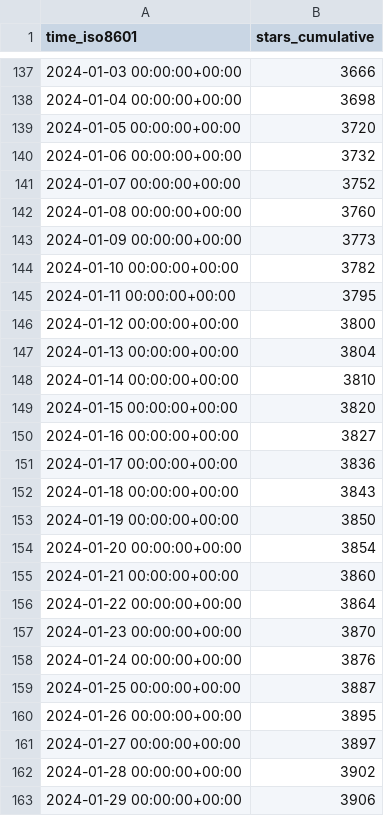
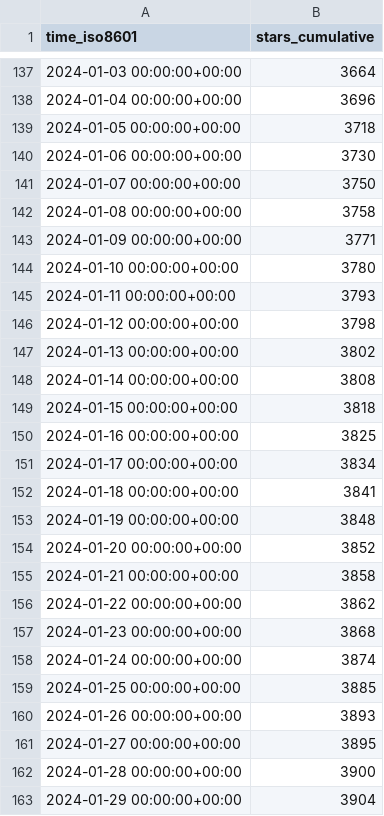
Before and after one commit to ChandanChainani/superduperdb, a CSV file: SuperDuperDB/superduperdb/ghrs-data/stargazers.csv, drawn as a sheet; only a part is shown, gaps mark what is left out; the diff covers the shown part only.

```diff
--- a/SuperDuperDB/superduperdb/ghrs-data/stargazers.csv
+++ b/SuperDuperDB/superduperdb/ghrs-data/stargazers.csv
@@ -137,27 +137,27 @@ time_iso8601,stars_cumulative
-2024-01-03 00:00:00+00:00,3666
-2024-01-04 00:00:00+00:00,3698
-2024-01-05 00:00:00+00:00,3720
-2024-01-06 00:00:00+00:00,3732
-2024-01-07 00:00:00+00:00,3752
-2024-01-08 00:00:00+00:00,3760
-2024-01-09 00:00:00+00:00,3773
-2024-01-10 00:00:00+00:00,3782
-2024-01-11 00:00:00+00:00,3795
-2024-01-12 00:00:00+00:00,3800
-2024-01-13 00:00:00+00:00,3804
-2024-01-14 00:00:00+00:00,3810
-2024-01-15 00:00:00+00:00,3820
-2024-01-16 00:00:00+00:00,3827
-2024-01-17 00:00:00+00:00,3836
-2024-01-18 00:00:00+00:00,3843
-2024-01-19 00:00:00+00:00,3850
-2024-01-20 00:00:00+00:00,3854
-2024-01-21 00:00:00+00:00,3860
-2024-01-22 00:00:00+00:00,3864
-2024-01-23 00:00:00+00:00,3870
-2024-01-24 00:00:00+00:00,3876
-2024-01-25 00:00:00+00:00,3887
-2024-01-26 00:00:00+00:00,3895
-2024-01-27 00:00:00+00:00,3897
-2024-01-28 00:00:00+00:00,3902
-2024-01-29 00:00:00+00:00,3906
+2024-01-03 00:00:00+00:00,3664
+2024-01-04 00:00:00+00:00,3696
+2024-01-05 00:00:00+00:00,3718
+2024-01-06 00:00:00+00:00,3730
+2024-01-07 00:00:00+00:00,3750
+2024-01-08 00:00:00+00:00,3758
+2024-01-09 00:00:00+00:00,3771
+2024-01-10 00:00:00+00:00,3780
+2024-01-11 00:00:00+00:00,3793
+2024-01-12 00:00:00+00:00,3798
+2024-01-13 00:00:00+00:00,3802
+2024-01-14 00:00:00+00:00,3808
+2024-01-15 00:00:00+00:00,3818
+2024-01-16 00:00:00+00:00,3825
+2024-01-17 00:00:00+00:00,3834
+2024-01-18 00:00:00+00:00,3841
+2024-01-19 00:00:00+00:00,3848
+2024-01-20 00:00:00+00:00,3852
+2024-01-21 00:00:00+00:00,3858
+2024-01-22 00:00:00+00:00,3862
+2024-01-23 00:00:00+00:00,3868
+2024-01-24 00:00:00+00:00,3874
+2024-01-25 00:00:00+00:00,3885
+2024-01-26 00:00:00+00:00,3893
+2024-01-27 00:00:00+00:00,3895
+2024-01-28 00:00:00+00:00,3900
+2024-01-29 00:00:00+00:00,3904
```
Also changed, not shown: 1 added row and 114 edited cells elsewhere in this file, SuperDuperDB/superduperdb/ghrs-data/forks.csv.
